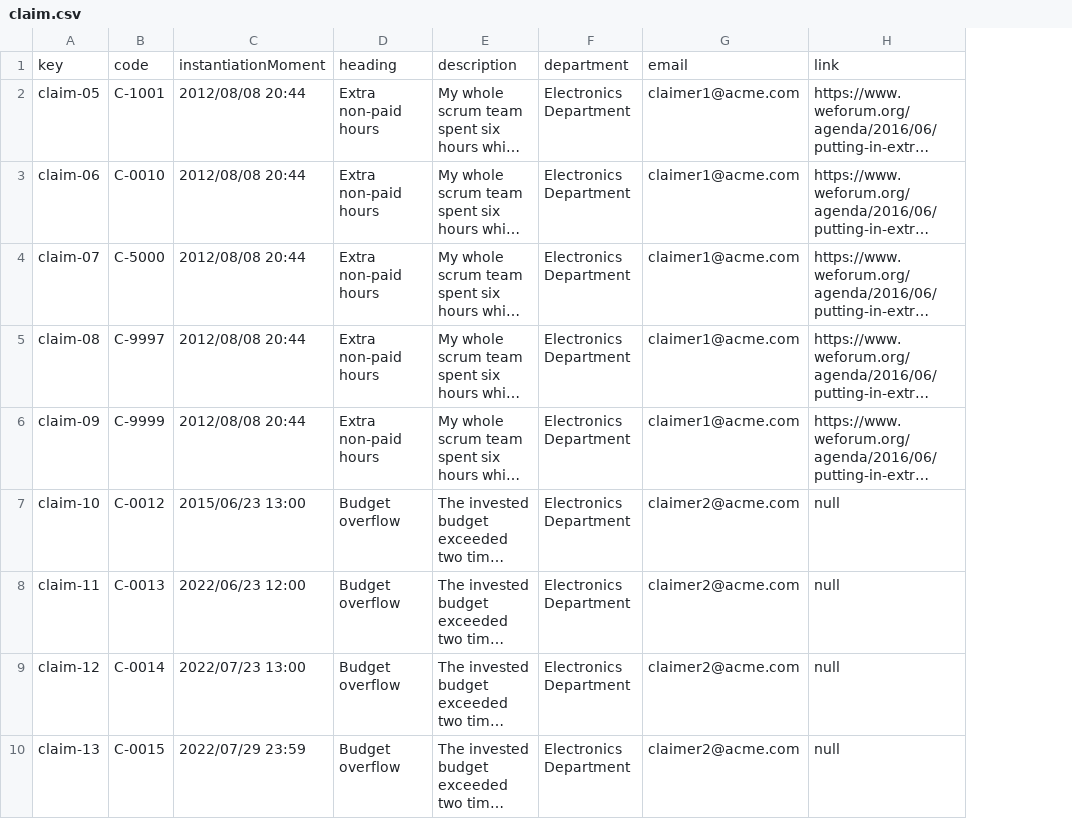
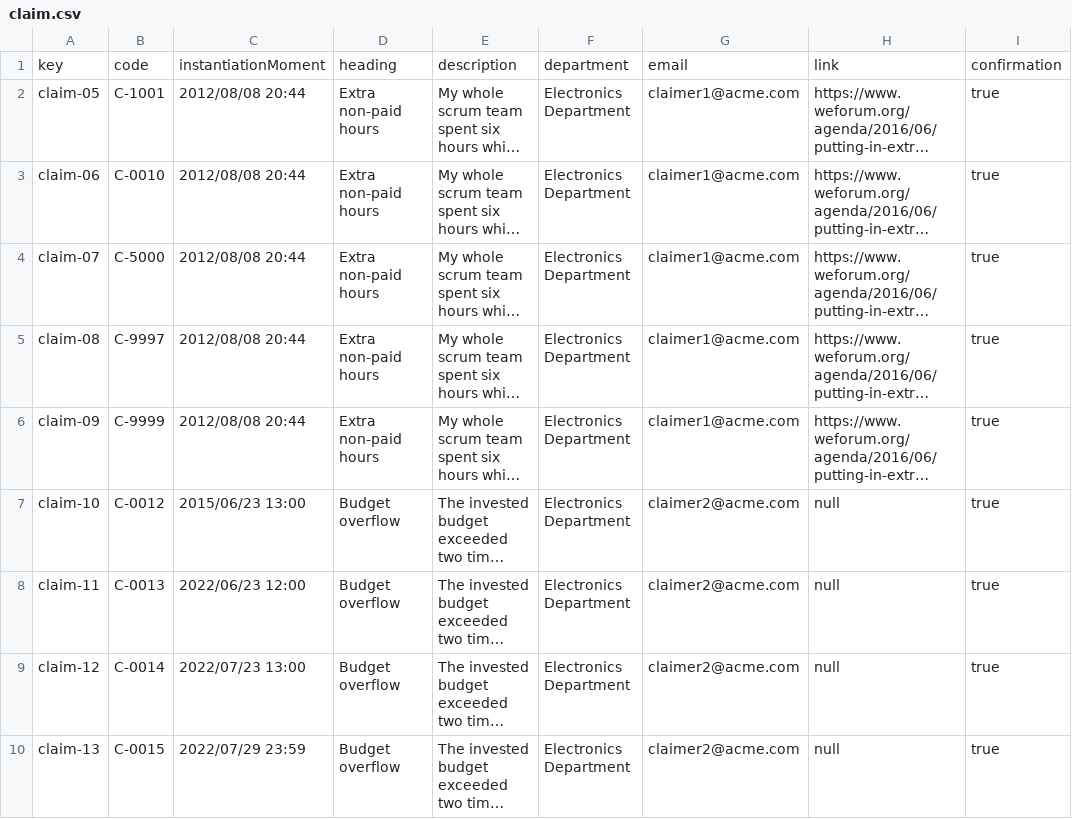
Before and after one commit to DP2-G004/Acme-SF-D01, a CSV file: src/main/webapp/WEB-INF/resources/sample-data/claim.csv, drawn as a sheet; only a part is shown; long unchanged cells end in …; the diff names each change by its address in the sheet, - before the commit and + after, or states it on an @@ line.

Commit message:
Claim funcional

```diff
--- a/src/main/webapp/WEB-INF/resources/sample-data/claim.csv
+++ b/src/main/webapp/WEB-INF/resources/sample-data/claim.csv
+column I, rows 1-10: confirmation | true | true | true | true | true | true | true | true | true
```
Also changed, not shown: src/main/webapp/WEB-INF/resources/initial-data/claim.csv, 10 other files.
